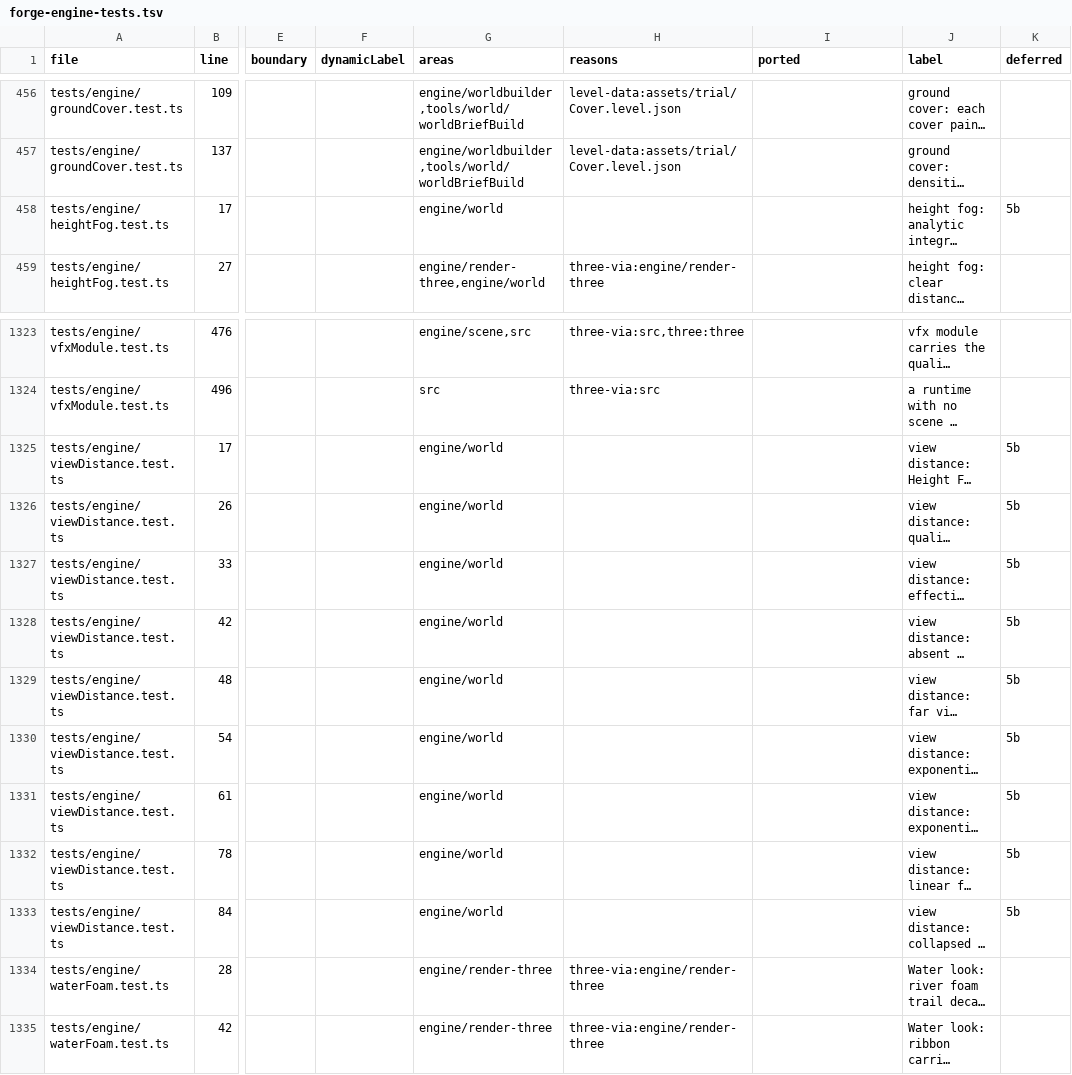
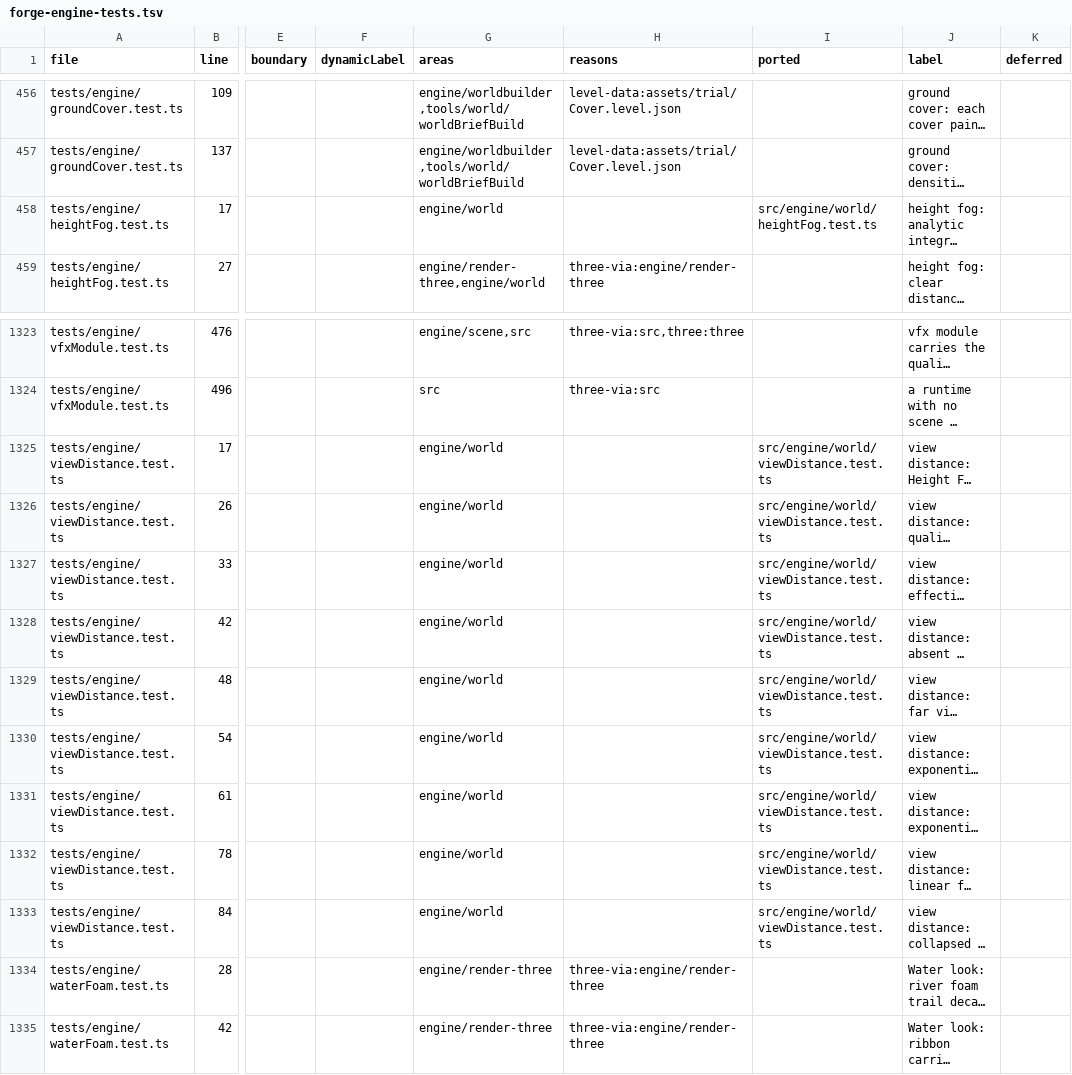
Before and after one commit to emrtrn/Forge-WebGPU, a TSV file: docs/port/forge-engine-tests.tsv, drawn as a sheet; only a part is shown, gaps mark what is left out; long unchanged cells end in …; the diff names each change by its address in the sheet, - before the commit and + after, or states it on an @@ line.

```diff
--- a/docs/port/forge-engine-tests.tsv
+++ b/docs/port/forge-engine-tests.tsv
-I458 (ported): (empty)
+I458 (ported): src/engine/world/heightFog.test.ts
-K458 (deferred): 5b
+K458 (deferred): (empty)
-I1325:I1333 (ported): (empty)
+I1325:I1333 (ported): src/engine/world/viewDistance.test.ts
-K1325:K1333 (deferred): 5b
+K1325:K1333 (deferred): (empty)
```
Also changed, not shown: 4 other files.
